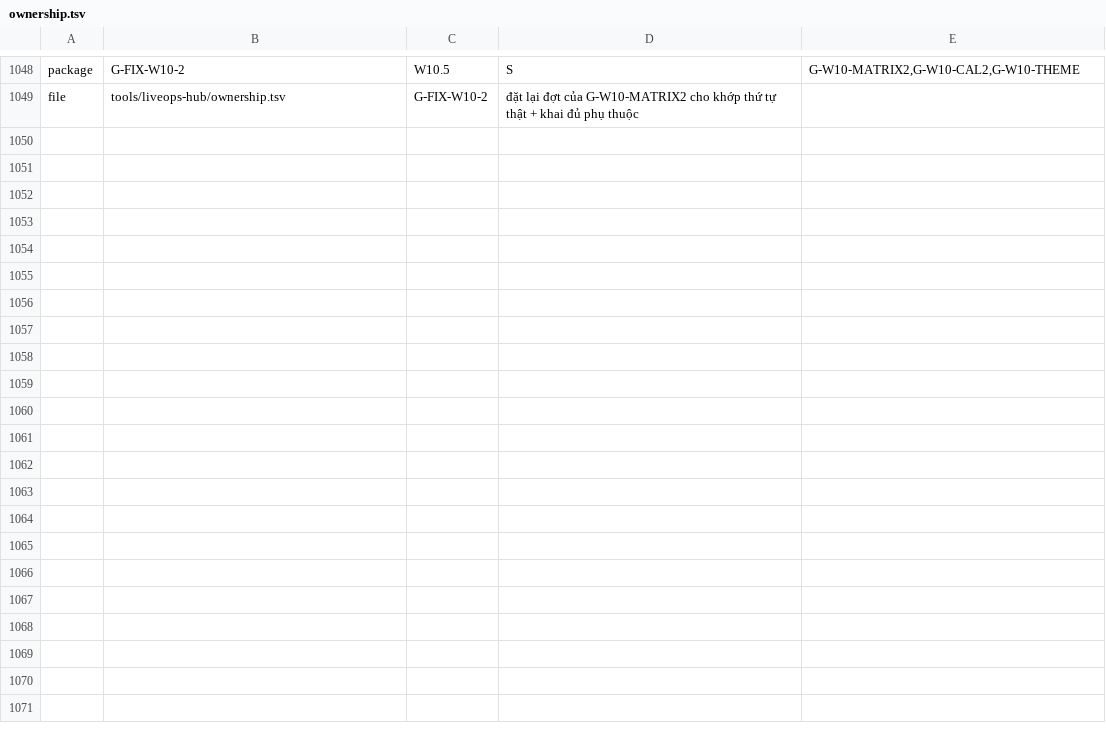
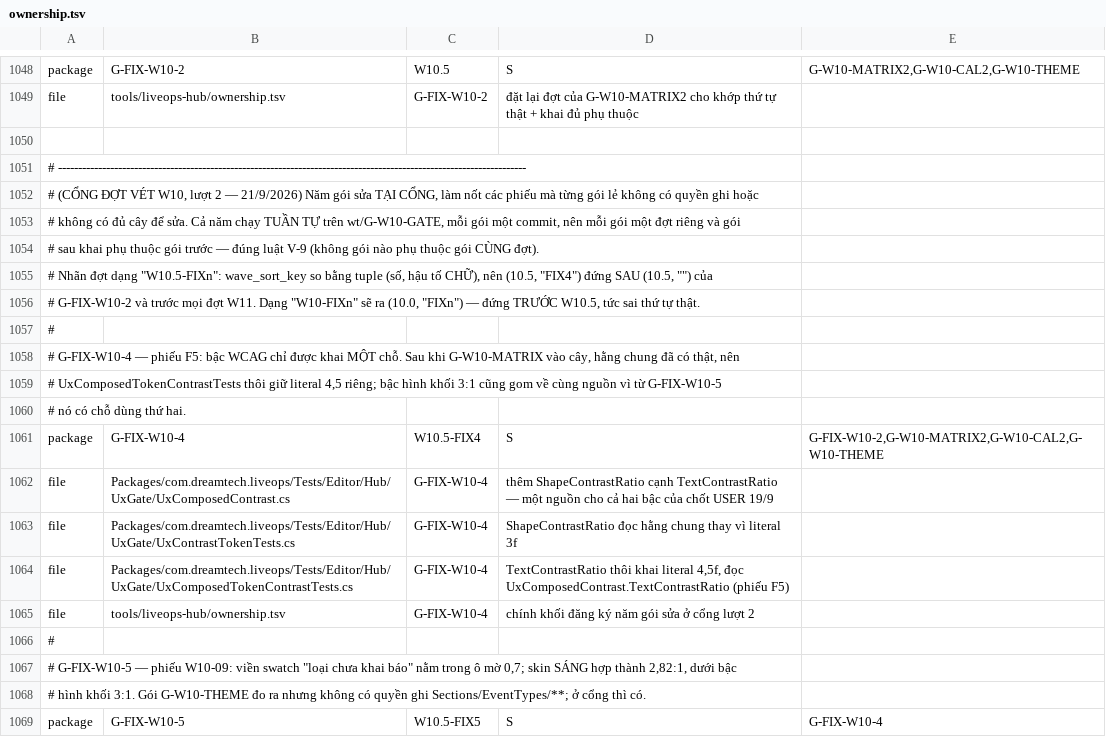
Before and after one commit to TeamAcMong/unity-liveops, a TSV file: tools/liveops-hub/ownership.tsv, drawn as a sheet; only a part is shown, gaps mark what is left out; the diff covers the shown part only.

```diff
--- a/tools/liveops-hub/ownership.tsv
+++ b/tools/liveops-hub/ownership.tsv
@@ -1049 +1049,21 @@ package	G-FIX-W10-2	W10.5	S	G-W10-MATRIX2,G-W10-CAL2,G-W10-THEME
 file	tools/liveops-hub/ownership.tsv	G-FIX-W10-2	đặt lại đợt của G-W10-MATRIX2 cho khớp thứ tự thật + khai đủ phụ thuộc
+
+# ---------------------------------------------------------------------------------------------------------------------
+# (CỔNG ĐỢT VÉT W10, lượt 2 — 21/9/2026) Năm gói sửa TẠI CỔNG, làm nốt các phiếu mà từng gói lẻ không có quyền ghi hoặc
+# không có đủ cây để sửa. Cả năm chạy TUẦN TỰ trên wt/G-W10-GATE, mỗi gói một commit, nên mỗi gói một đợt riêng và gói
+# sau khai phụ thuộc gói trước — đúng luật V-9 (không gói nào phụ thuộc gói CÙNG đợt).
+# Nhãn đợt dạng "W10.5-FIXn": wave_sort_key so bằng tuple (số, hậu tố CHỮ), nên (10.5, "FIX4") đứng SAU (10.5, "") của
+# G-FIX-W10-2 và trước mọi đợt W11. Dạng "W10-FIXn" sẽ ra (10.0, "FIXn") — đứng TRƯỚC W10.5, tức sai thứ tự thật.
+#
+# G-FIX-W10-4 — phiếu F5: bậc WCAG chỉ được khai MỘT chỗ. Sau khi G-W10-MATRIX vào cây, hằng chung đã có thật, nên
+#   UxComposedTokenContrastTests thôi giữ literal 4,5 riêng; bậc hình khối 3:1 cũng gom về cùng nguồn vì từ G-FIX-W10-5
+#   nó có chỗ dùng thứ hai.
+package	G-FIX-W10-4	W10.5-FIX4	S	G-FIX-W10-2,G-W10-MATRIX2,G-W10-CAL2,G-W10-THEME
+file	Packages/com.dreamtech.liveops/Tests/Editor/Hub/UxGate/UxComposedContrast.cs	G-FIX-W10-4	thêm ShapeContrastRatio cạnh TextContrastRatio — một nguồn cho cả hai bậc của chốt USER 19/9
+file	Packages/com.dreamtech.liveops/Tests/Editor/Hub/UxGate/UxContrastTokenTests.cs	G-FIX-W10-4	ShapeContrastRatio đọc hằng chung thay vì literal 3f
+file	Packages/com.dreamtech.liveops/Tests/Editor/Hub/UxGate/UxComposedTokenContrastTests.cs	G-FIX-W10-4	TextContrastRatio thôi khai literal 4,5f, đọc UxComposedContrast.TextContrastRatio (phiếu F5)
+file	tools/liveops-hub/ownership.tsv	G-FIX-W10-4	chính khối đăng ký năm gói sửa ở cổng lượt 2
+#
+# G-FIX-W10-5 — phiếu W10-09: viền swatch "loại chưa khai báo" nằm trong ô mờ 0,7; skin SÁNG hợp thành 2,82:1, dưới bậc
+#   hình khối 3:1. Gói G-W10-THEME đo ra nhưng không có quyền ghi Sections/EventTypes/**; ở cổng thì có.
+package	G-FIX-W10-5	W10.5-FIX5	S	G-FIX-W10-4
```
Also changed, not shown: 28 added rows elsewhere in this file, 3 other files.
